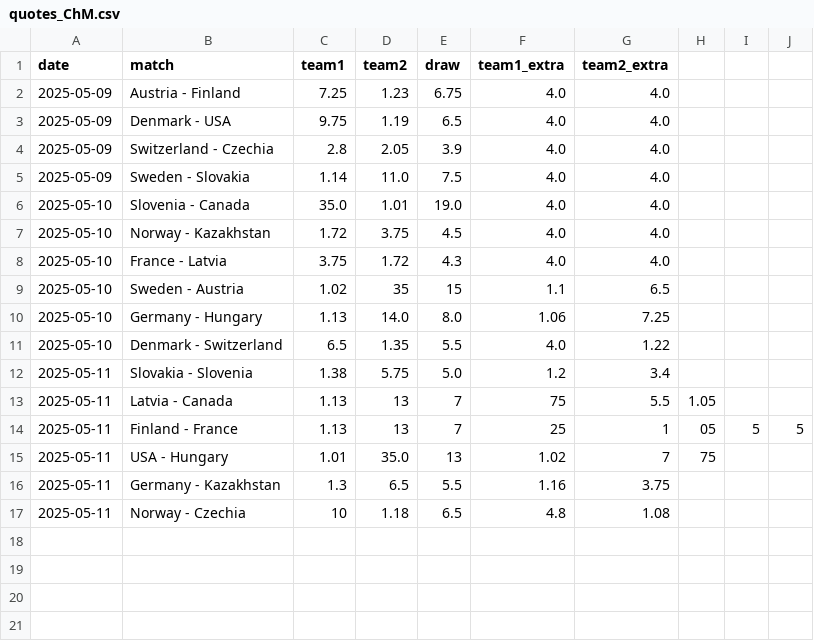
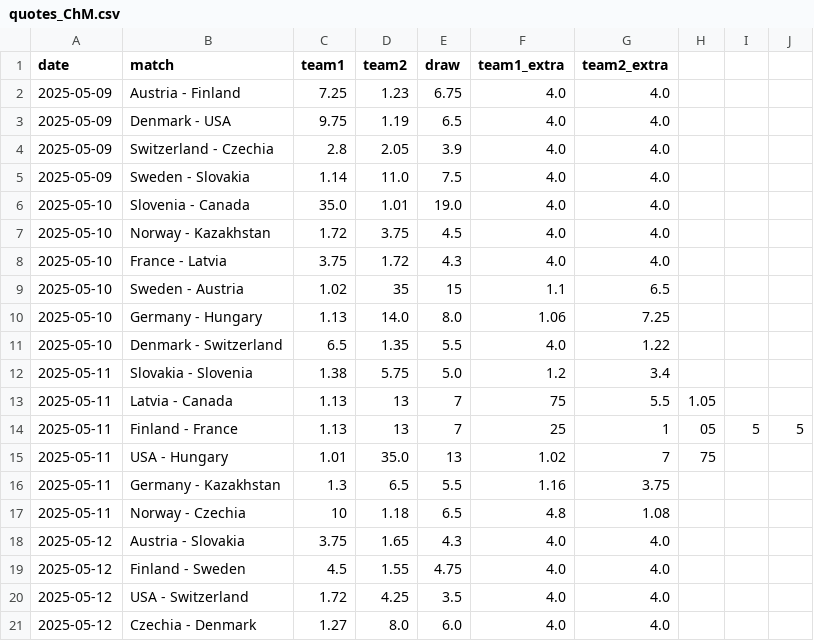
Before and after one commit to MauriceToast/Python_main, a CSV file: quotes_ChM.csv, drawn as a sheet; the diff names each change by its address in the sheet, - before the commit and + after, or states it on an @@ line.

Commit message:
Update quotes_ChM.csv

```diff
--- a/quotes_ChM.csv
+++ b/quotes_ChM.csv
+row 18: 2025-05-12 | Austria - Slovakia | 3.75 | 1.65 | 4.3 | 4.0 | 4.0
+row 19: 2025-05-12 | Finland - Sweden | 4.5 | 1.55 | 4.75 | 4.0 | 4.0
+row 20: 2025-05-12 | USA - Switzerland | 1.72 | 4.25 | 3.5 | 4.0 | 4.0
+row 21: 2025-05-12 | Czechia - Denmark | 1.27 | 8.0 | 6.0 | 4.0 | 4.0
```
